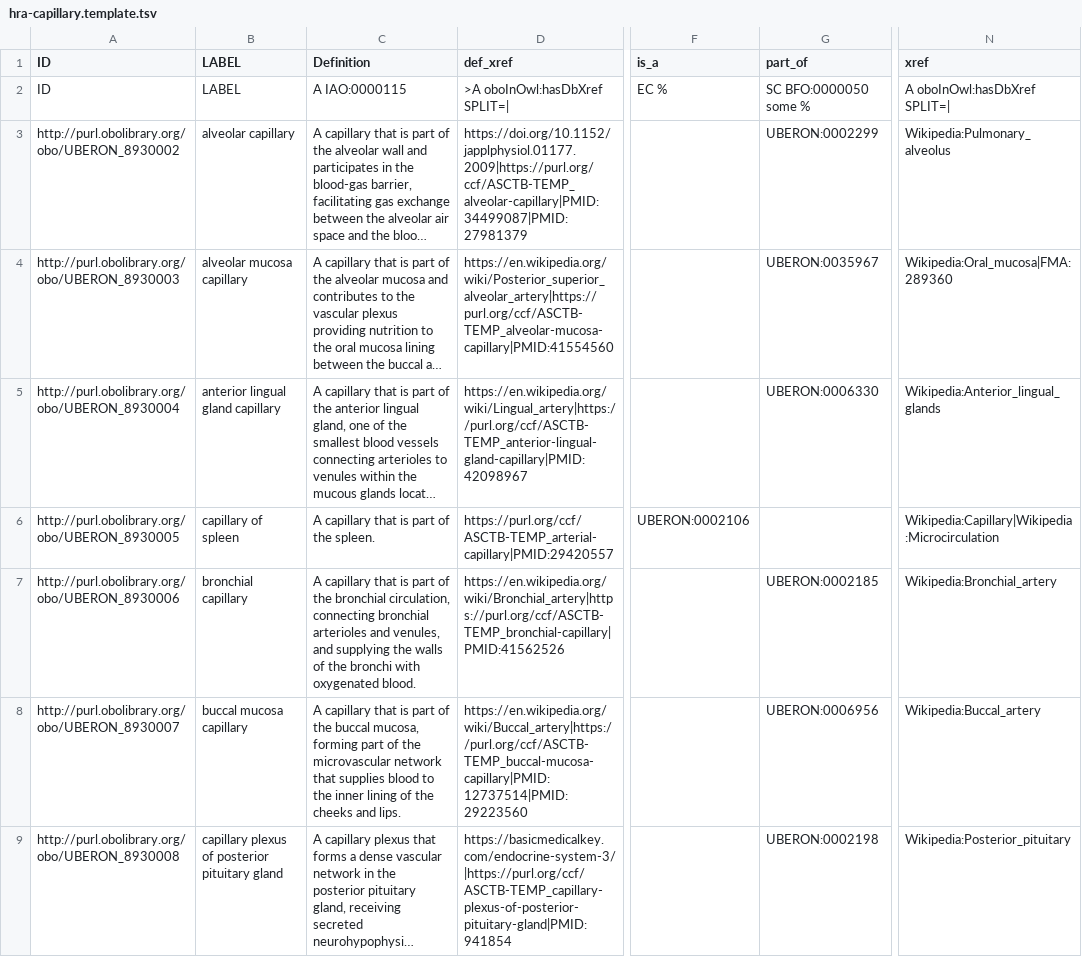
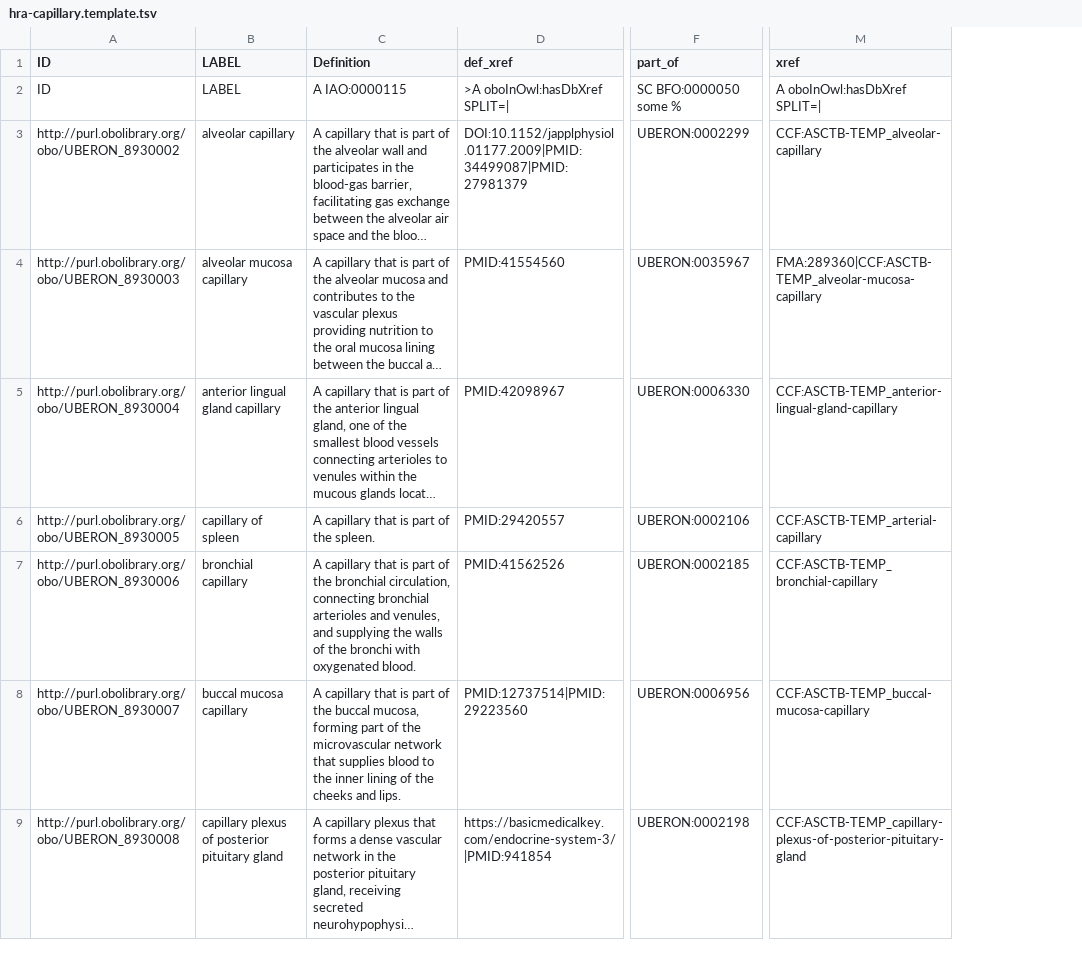
Before and after one commit to obophenotype/uberon, a TSV file: src/templates/hra-capillary.template.tsv, drawn as a sheet; only a part is shown, gaps mark what is left out; long unchanged cells end in …; removed rows and columns are numbered as before the commit, all else as after; the diff covers the shown part only; the diff names each change by its address in the sheet, - before the commit and + after, or states it on an @@ line.

```diff
--- a/src/templates/hra-capillary.template.tsv
+++ b/src/templates/hra-capillary.template.tsv
-column F (is_a), rows 2-6: EC % |  |  |  | UBERON:0002106
-D3 (def_xref): https://doi.org/10.1152/japplphysiol.01177.2009|https://purl.org/ccf/ASCTB-TEMP_alveolar-capillary|PMID:34499087|PMID:27981379
+D3 (def_xref): DOI:10.1152/japplphysiol.01177.2009|PMID:34499087|PMID:27981379
-M3 (xref): Wikipedia:Pulmonary_alveolus
+M3 (xref): CCF:ASCTB-TEMP_alveolar-capillary
-D4 (def_xref): https://en.wikipedia.org/wiki/Posterior_superior_alveolar_artery|https://purl.org/ccf/ASCTB-TEMP_alveolar-mucosa-capillary|PMID:41554560
+D4 (def_xref): PMID:41554560
-M4 (xref): Wikipedia:Oral_mucosa|FMA:289360
+M4 (xref): FMA:289360|CCF:ASCTB-TEMP_alveolar-mucosa-capillary
-D5 (def_xref): https://en.wikipedia.org/wiki/Lingual_artery|https://purl.org/ccf/ASCTB-TEMP_anterior-lingual-gland-capillary|PMID:42098967
+D5 (def_xref): PMID:42098967
-M5 (xref): Wikipedia:Anterior_lingual_glands
+M5 (xref): CCF:ASCTB-TEMP_anterior-lingual-gland-capillary
-D6 (def_xref): https://purl.org/ccf/ASCTB-TEMP_arterial-capillary|PMID:29420557
+D6 (def_xref): PMID:29420557
-F6 (part_of): (empty)
+F6 (part_of): UBERON:0002106
-M6 (xref): Wikipedia:Capillary|Wikipedia:Microcirculation
+M6 (xref): CCF:ASCTB-TEMP_arterial-capillary
-D7 (def_xref): https://en.wikipedia.org/wiki/Bronchial_artery|https://purl.org/ccf/ASCTB-TEMP_bronchial-capillary|PMID:41562526
+D7 (def_xref): PMID:41562526
-M7 (xref): Wikipedia:Bronchial_artery
+M7 (xref): CCF:ASCTB-TEMP_bronchial-capillary
-D8 (def_xref): https://en.wikipedia.org/wiki/Buccal_artery|https://purl.org/ccf/ASCTB-TEMP_buccal-mucosa-capillary|PMID:12737514|PMID:29223560
+D8 (def_xref): PMID:12737514|PMID:29223560
-M8 (xref): Wikipedia:Buccal_artery
+M8 (xref): CCF:ASCTB-TEMP_buccal-mucosa-capillary
-D9 (def_xref): https://basicmedicalkey.com/endocrine-system-3/|https://purl.org/ccf/ASCTB-TEMP_capillary-plexus-of-posterior-pituitary-gland|PMID:941854
+D9 (def_xref): https://basicmedicalkey.com/endocrine-system-3/|PMID:941854
-M9 (xref): Wikipedia:Posterior_pituitary
+M9 (xref): CCF:ASCTB-TEMP_capillary-plexus-of-posterior-pituitary-gland
```
Also changed, not shown: 51 edited cells elsewhere in this file, 1 other file.
